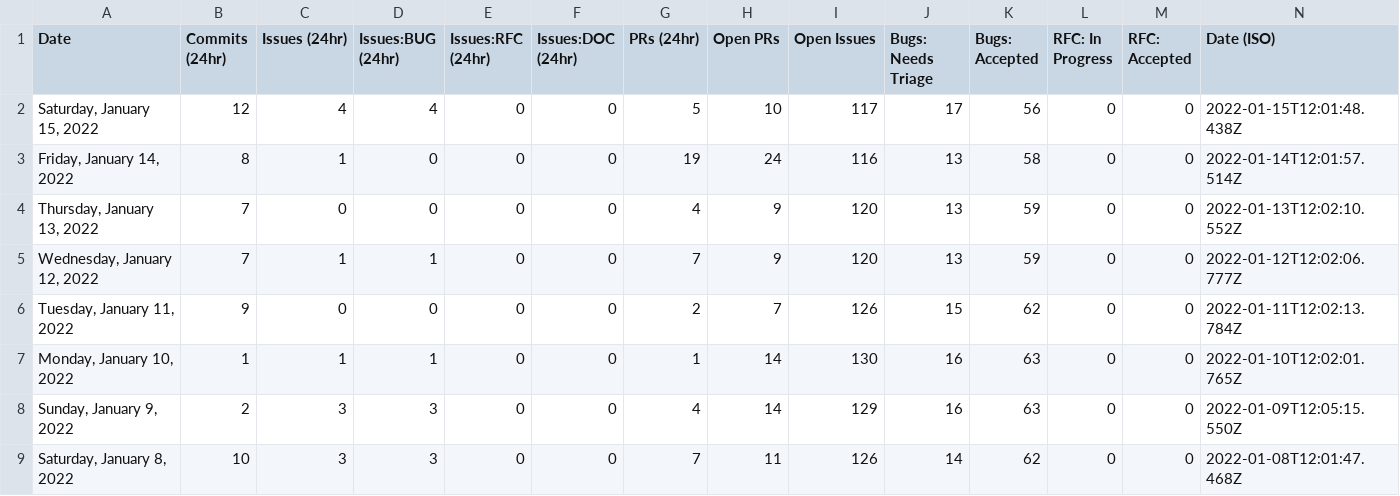
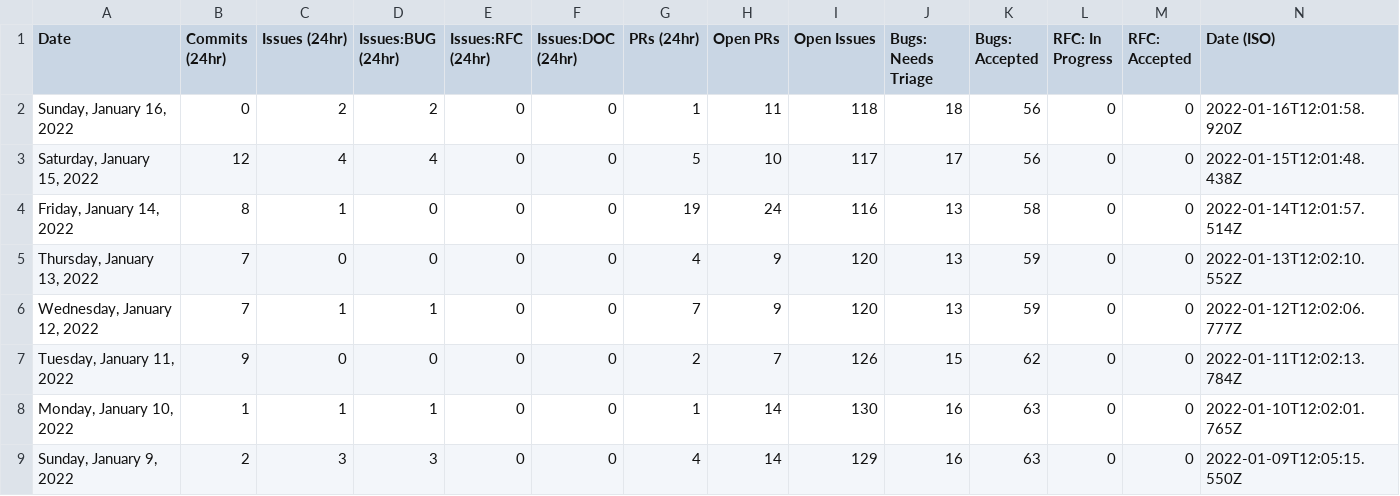
Before and after one commit to Goldfarbof/astro, a CSV file: scripts/stats/stats.csv, drawn as a sheet; only a part is shown; the shorter side is filled out with more unchanged rows.

```diff
--- a/scripts/stats/stats.csv
+++ b/scripts/stats/stats.csv
@@ -1,2 +1,3 @@
 Date,Commits (24hr),Issues (24hr),Issues:BUG (24hr),Issues:RFC (24hr),Issues:DOC (24hr),PRs (24hr),Open PRs,Open Issues,Bugs: Needs Triage,Bugs: Accepted,RFC: In Progress,RFC: Accepted,Date (ISO)
+"Sunday, January 16, 2022",0,2,2,0,0,1,11,118,18,56,0,0,"2022-01-16T12:01:58.920Z"
 "Saturday, January 15, 2022",12,4,4,0,0,5,10,117,17,56,0,0,"2022-01-15T12:01:48.438Z"
```
